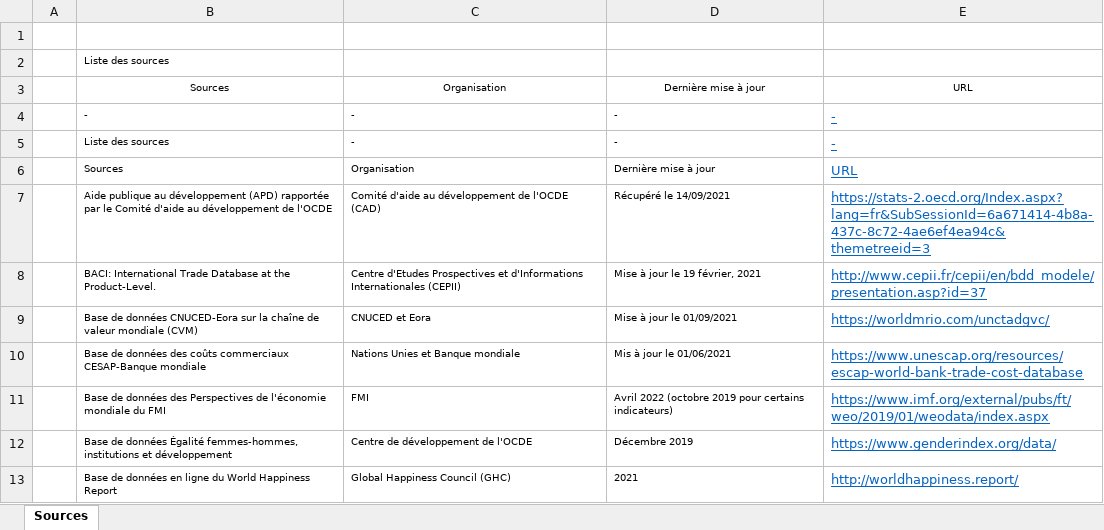
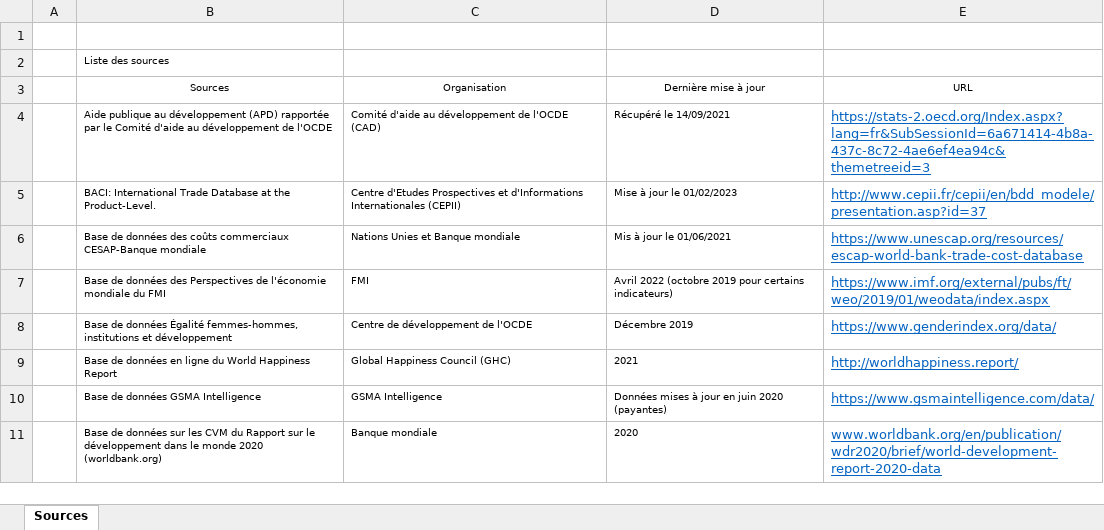
Before and after one commit to AfDDAnnex/AfDDDDAf2023, an Excel workbook: DDAf_2023_Tableau_annexe_sources.xlsx, sheet Sources, drawn as a sheet; only a part is shown; the shorter side is filled out with more unchanged rows; values as stored, in another font and other column widths than the file's, no borders; table styles not drawn; removed rows and columns are numbered as before the commit, all else as after; the diff covers the shown part only; the diff names each change by its address in the sheet, - before the commit and + after, or states it on an @@ line.

```diff
--- a/DDAf_2023_Tableau_annexe_sources.xlsx (sheet Sources)
+++ b/DDAf_2023_Tableau_annexe_sources.xlsx (sheet Sources)
-row 4:  | - | - | - | -
-row 5:  | Liste des sources | - | - | -
-row 6:  | Sources | Organisation | Dernière mise à jour | URL
-D5 (Dernière mise à jour): Mise à jour le 19 février, 2021
+D5 (Dernière mise à jour): Mise à jour le 01/02/2023
-row 9:  | Base de données CNUCED-Eora sur la chaîne de valeur mondiale (CVM) | CNUCED et Eora | Mise à jour le 01/09/2021 | https://worldmrio.com/unctadgvc/
```
Also changed, not shown: 9 added rows, 3 removed rows and 2 edited cells elsewhere in this sheet.
